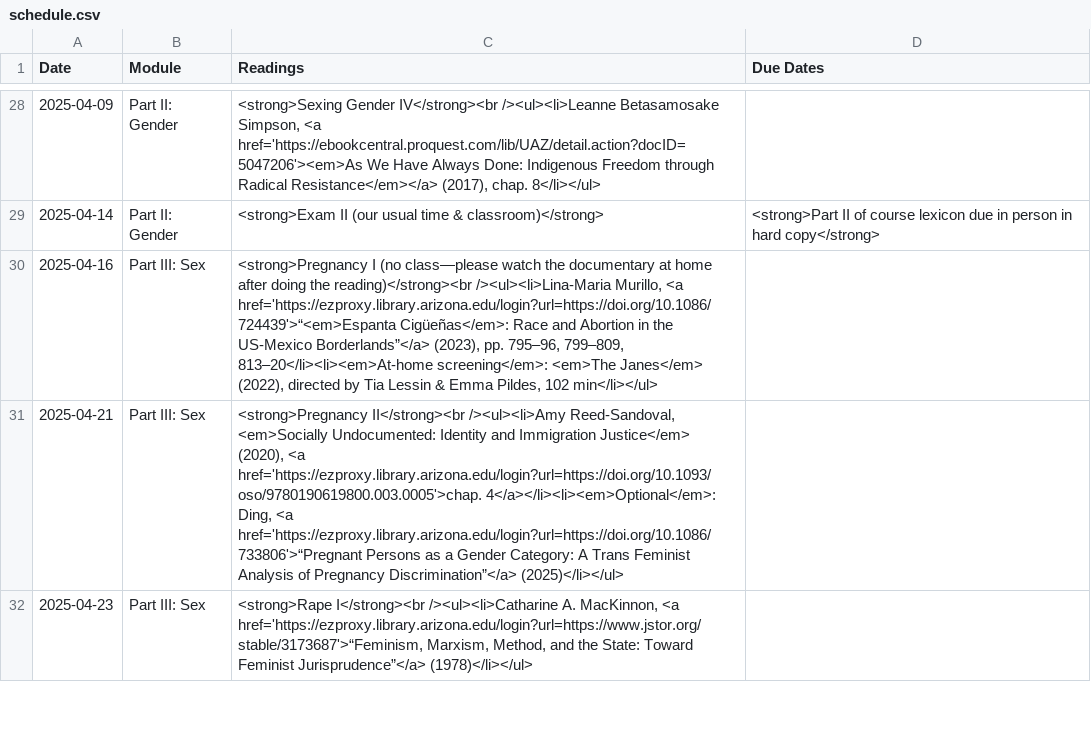
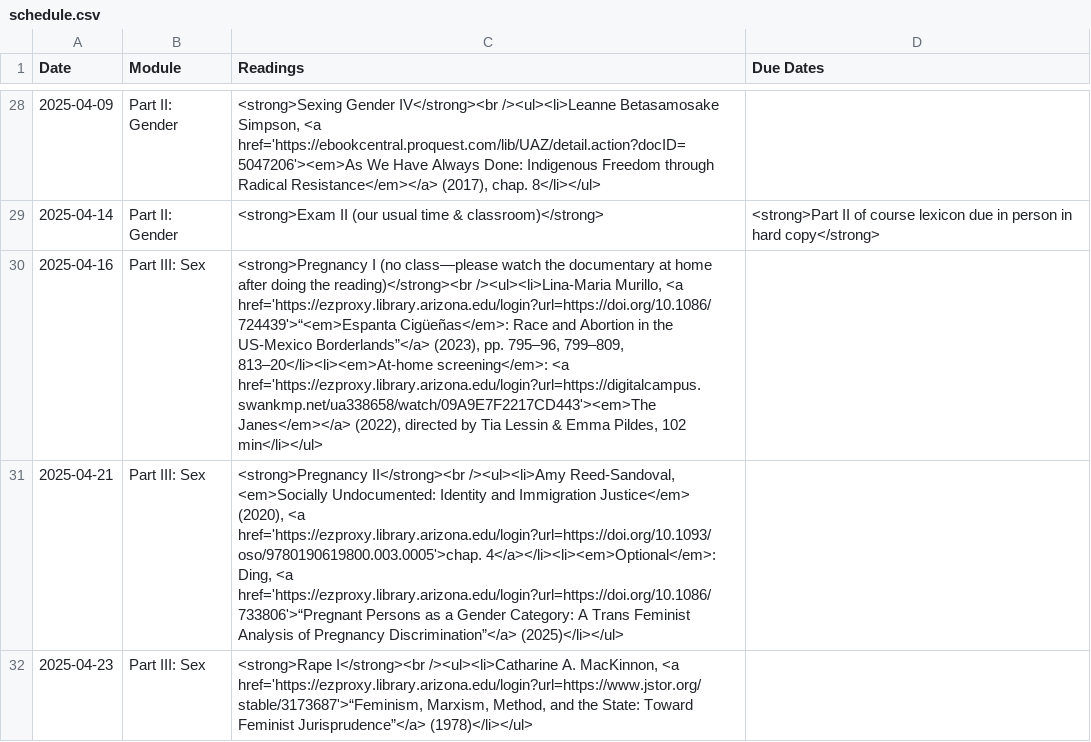
Before and after one commit to dingherself/130, a CSV file: _data/schedule.csv, drawn as a sheet; only a part is shown, gaps mark what is left out; the diff names each change by its address in the sheet, - before the commit and + after, or states it on an @@ line.

Commit message:
update streaming link

```diff
--- a/_data/schedule.csv
+++ b/_data/schedule.csv
-C30 (Readings): …813–20</li><li><em>At-home screening</em>: <em>The Janes</em> (2022), directed…
+C30 (Readings): …813–20</li><li><em>At-home screening</em>: <a href='https://ezproxy.library.arizona.edu/login?url=https://digitalcampus.swankmp.net/ua338658/watch/09A9E7F2217CD443'><em>The Janes</em></a> (2022), directed…
```
